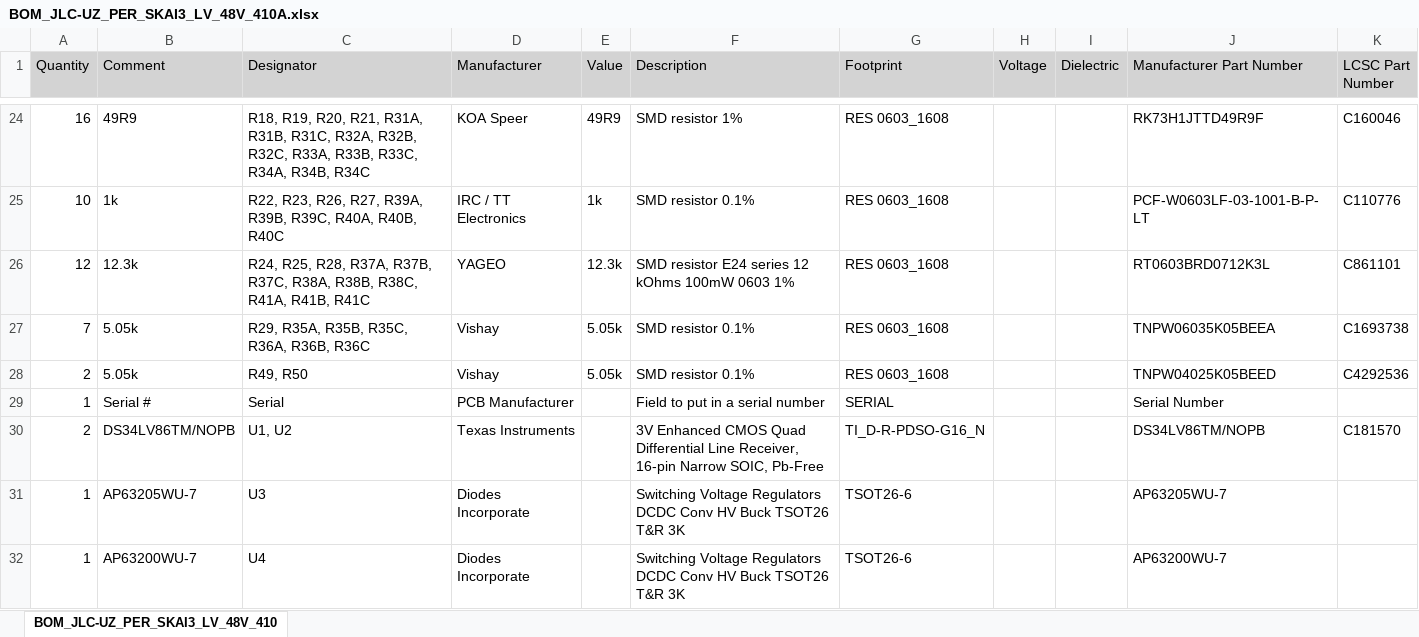
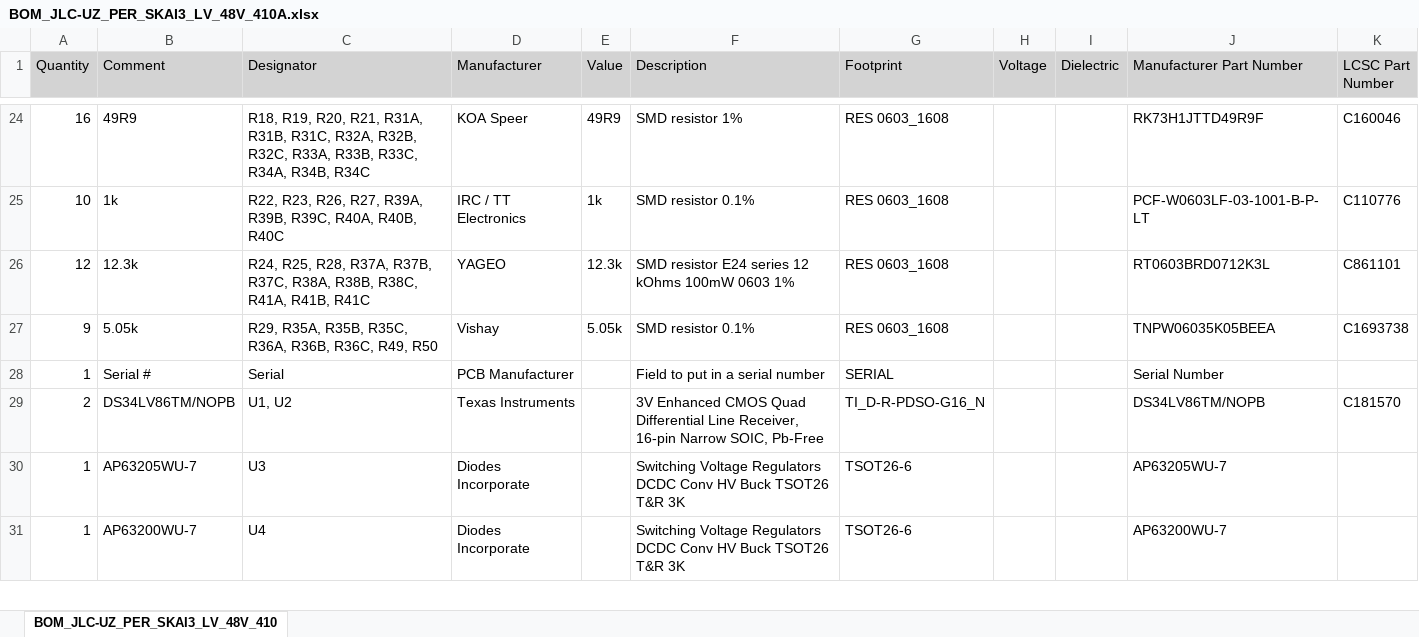
Before and after one commit to ultrazohm/uz_per_skai3_lv_48v_410a, an Excel workbook: Altium/Project Outputs for UZ_PER_SKAI3_LV_48V_410A/Rev01/BOM/BOM_JLC-UZ_PER_SKAI3_LV_48V_410A.xlsx, sheet BOM_JLC-UZ_PER_SKAI3_LV_48V_410, drawn as a sheet; only a part is shown, gaps mark what is left out; values as stored, in another font and other column widths than the file's, no borders; the diff names each change by its address in the sheet, - before the commit and + after, or states it on an @@ line.

Commit message:
updates output files again

```diff
--- a/Altium/Project Outputs for UZ_PER_SKAI3_LV_48V_410A/Rev01/BOM/BOM_JLC-UZ_PER_SKAI3_LV_48V_410A.xlsx (sheet BOM_JLC-UZ_PER_SKAI3_LV_48V_410)
+++ b/Altium/Project Outputs for UZ_PER_SKAI3_LV_48V_410A/Rev01/BOM/BOM_JLC-UZ_PER_SKAI3_LV_48V_410A.xlsx (sheet BOM_JLC-UZ_PER_SKAI3_LV_48V_410)
-A27 (Quantity): 7
+A27 (Quantity): 9
-C27 (Designator): R29, R35A, R35B, R35C, R36A, R36B, R36C
+C27 (Designator): R29, R35A, R35B, R35C, R36A, R36B, R36C, R49, R50
-row 28: 2 | 5.05k | R49, R50 | Vishay | 5.05k | SMD resistor 0.1% | RES 0603_1608 |  |  | TNPW04025K05BEED | C4292536
```
Also changed, not shown: Altium/Project Outputs for UZ_PER_SKAI3_LV_48V_410A/Rev01/BOM/BOM_UZ_PER_SKAI3_LV_48V_410A.xlsx, 18 other files.
